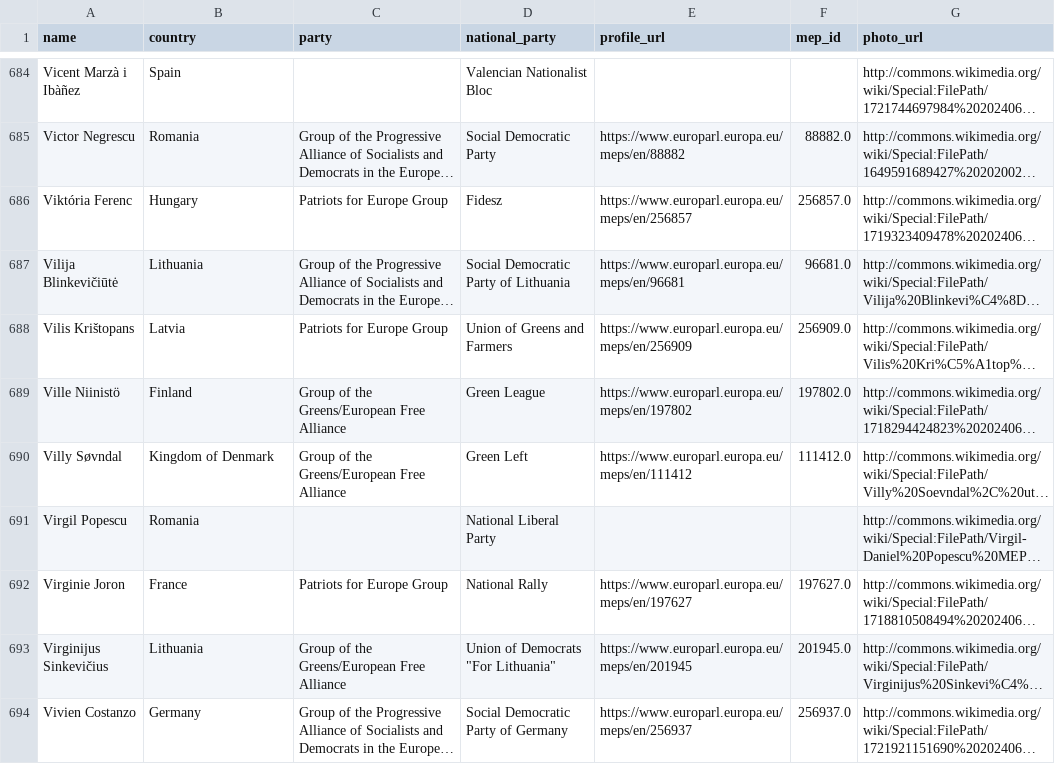
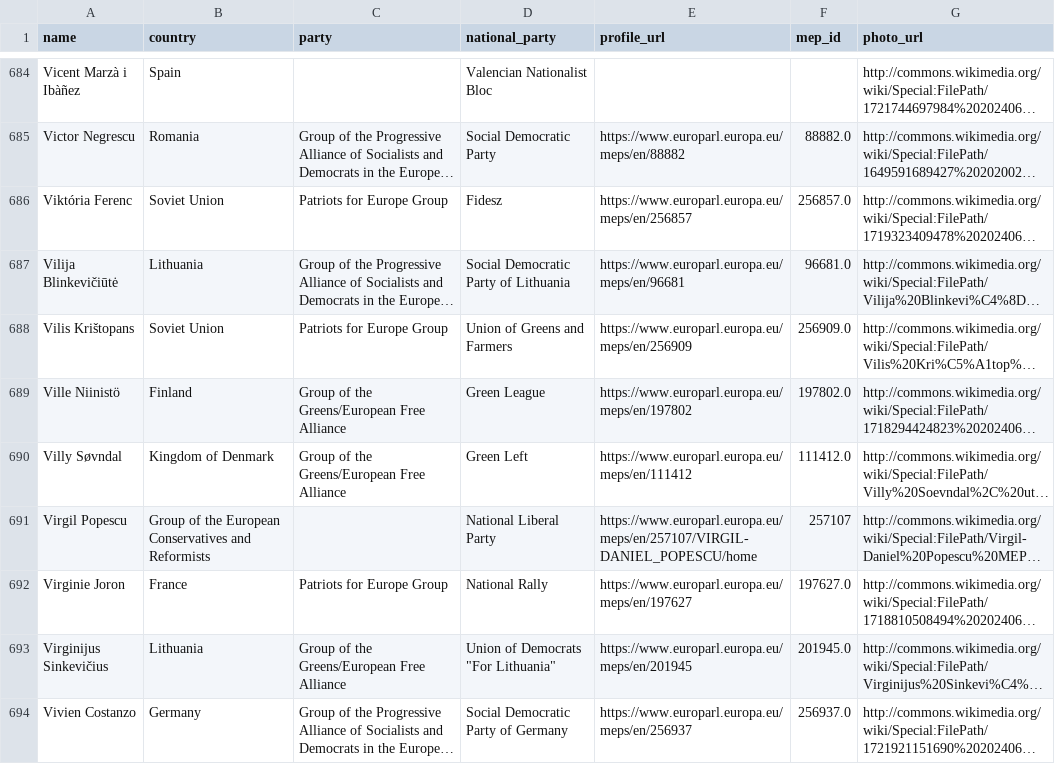
Before and after one commit to alexmoneton/wheresmymep, a CSV file: data/meps.csv, drawn as a sheet; only a part is shown, gaps mark what is left out; long unchanged cells end in …; the diff covers the shown part only; the diff names each change by its address in the sheet, - before the commit and + after, or states it on an @@ line.

Commit message:
fix: Assign MEP IDs to 13 previously unmatched MEPs
- Found and assigned real European Parliament IDs to 13 MEPs
- Adrian Axinia: 257117 (was null, now has profile page)
- Luis Lazarus: 257118, Diana Șoșoacă: 257120, Virgil Popescu: 257107
- Gaetano Pedullà: 257126, Giuseppina Princi: 257128, Domenico Lucano: 257129
- Ignazio Marino: 257132, Vlad Voiculescu: 257112, Ștefan Mușoiu: 257103
- Roxana Mînzatu: 257105, Claudiu Târziu: 257114, Șerban-Dimitrie Sturdza: 257119

These MEPs now have:
- Valid profile pages accessible via /mep/[id] routes
- Correct European Parliament profile URLs
- Proper party affiliations (European Conservatives and Reformists)

Resolves issue where clicking on these MEPs led to 'MEP Not Found' errors.
Total MEPs with valid IDs increased from 638 to 651.

```diff
--- a/data/meps.csv
+++ b/data/meps.csv
-B686 (country): Hungary
+B686 (country): Soviet Union
-B688 (country): Latvia
+B688 (country): Soviet Union
-B691 (country): Romania
+B691 (country): Group of the European Conservatives and Reformists
-E691 (profile_url): (empty)
+E691 (profile_url): https://www.europarl.europa.eu/meps/en/257107/VIRGIL-DANIEL_POPESCU/home
-F691 (mep_id): (empty)
+F691 (mep_id): 257107
```
Also changed, not shown: 54 edited cells elsewhere in this file, 2 other files.
